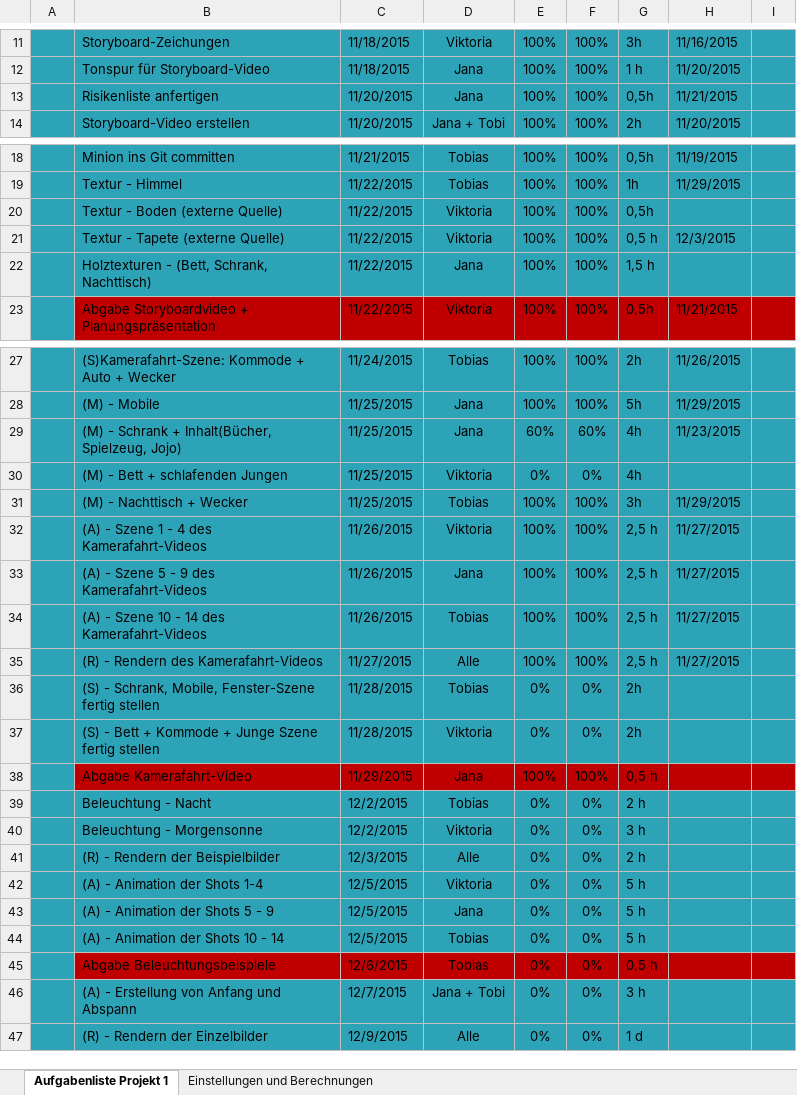
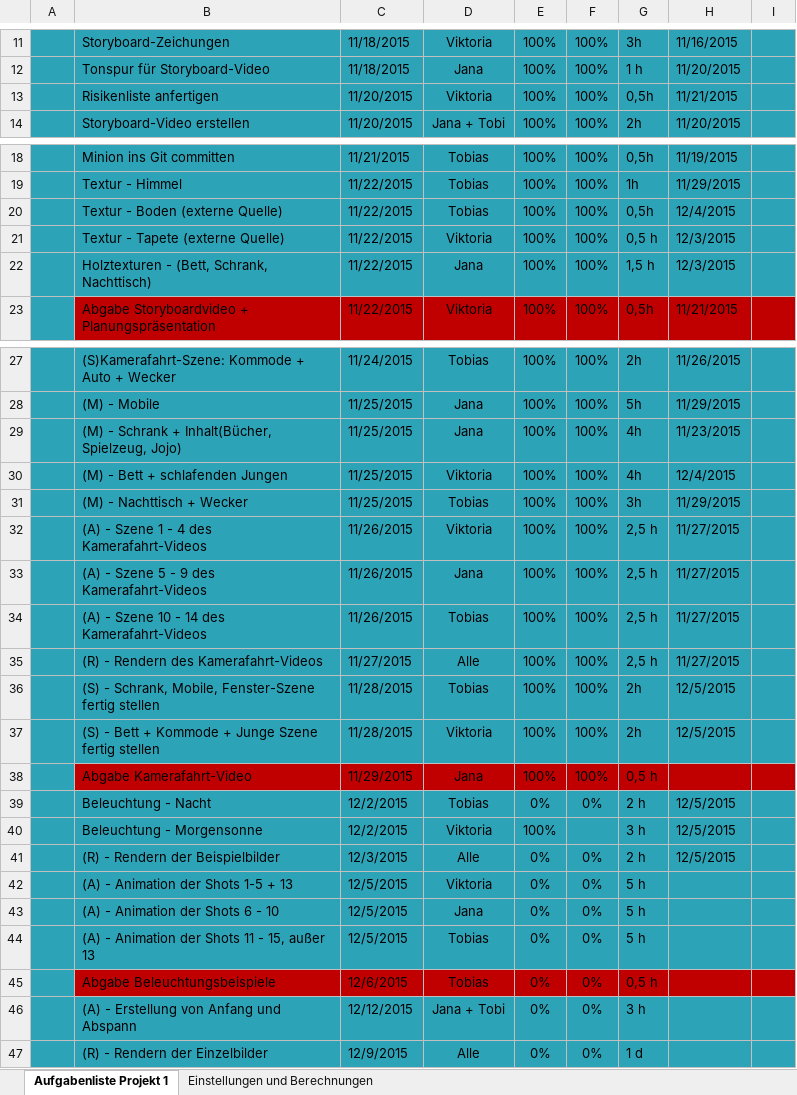
Before and after one commit to IT-Girl94/Nachts-im-Kinderzimmer, an Excel workbook: Zeitplanung.xlsx, sheet Aufgabenliste Projekt 1, drawn as a sheet; only a part is shown, gaps mark what is left out; values as stored, in another font and other column widths than the file's, no borders; conditional formats and table styles not drawn; the diff covers the shown part only; the diff names each change by its address in the sheet, - before the commit and + after, or states it on an @@ line.

Commit message:
Inhalt des Commits. Aktualisierung des Zeitplans (vh)

```diff
--- a/Zeitplanung.xlsx (sheet Aufgabenliste Projekt 1)
+++ b/Zeitplanung.xlsx (sheet Aufgabenliste Projekt 1)
-D13: Jana
+D13: Viktoria
-D20: Viktoria
+D20: Tobias
-H20: (empty)
+H20: 12/4/2015
-H22: (empty)
+H22: 12/3/2015
-E29: 60%
+E29: 100%
-F29: 60%
+F29: 100%
-E30: 0%
+E30: 100%
-F30: 0%
+F30: 100%
-H30: (empty)
+H30: 12/4/2015
-E36:E37: 0%
+E36:E37: 100%
-F36:F37: 0%
+F36:F37: 100%
-H36:H37: (empty)
+H36:H37: 12/5/2015
-H39:H41: (empty)
+H39:H41: 12/5/2015
-E40: 0%
+E40: 100%
-F40: 0%
+F40: (empty)
-B42: (A) - Animation der Shots 1-4
+B42: (A) - Animation der Shots 1-5 + 13
-B43: (A) - Animation der Shots 5 - 9
+B43: (A) - Animation der Shots 6 - 10
-B44: (A) - Animation der Shots 10 - 14
+B44: (A) - Animation der Shots 11 - 15, außer 13
-C46: 12/7/2015
+C46: 12/12/2015
```
Also changed, not shown: 1 edited cell elsewhere in this sheet.
